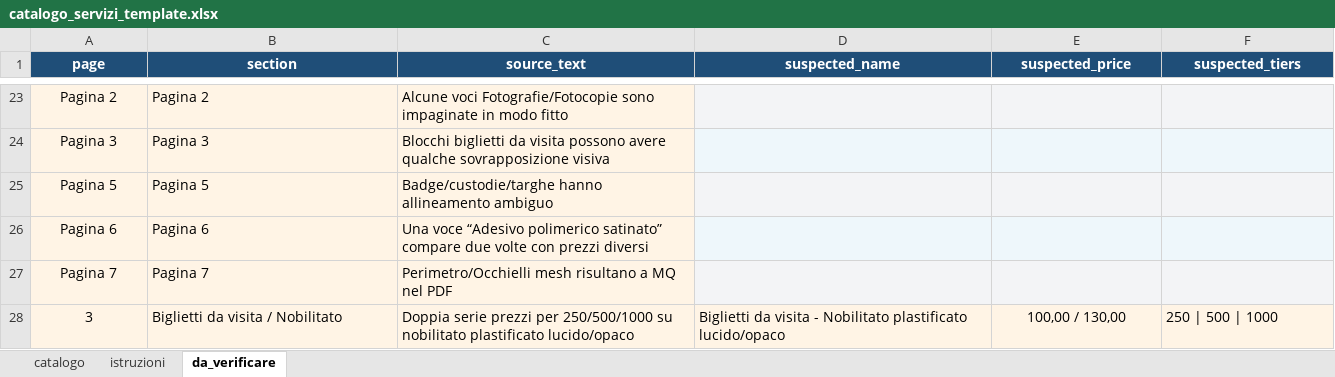
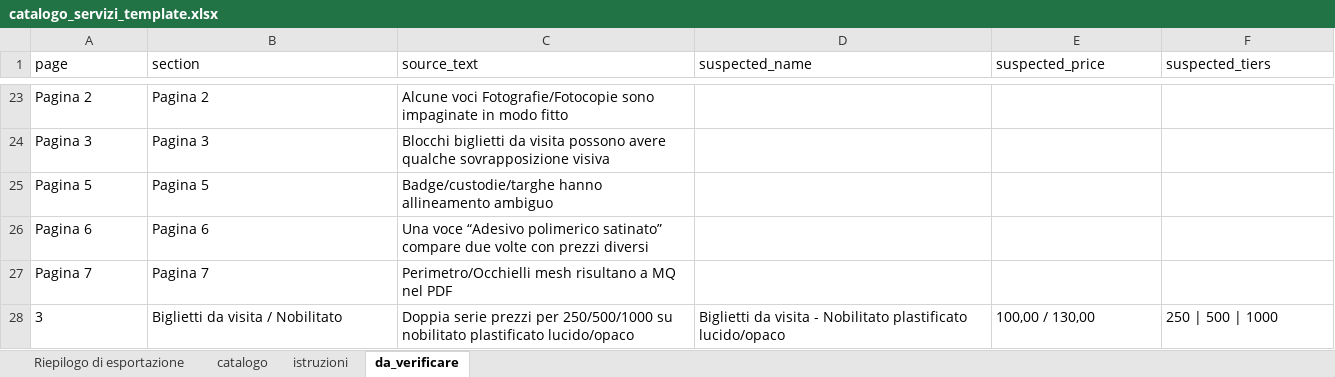
Before and after one commit to Fedo28/28Print_Gestionale, an Excel workbook: catalogo_servizi_template.xlsx, sheet da_verificare, drawn as a sheet; only a part is shown, gaps mark what is left out; values as stored, in another font and other column widths than the file's, no borders; table styles not drawn; the diff covers the shown part only; the diff names each change by its address in the sheet, - before the commit and + after, or states it on an @@ line.

```diff
--- a/catalogo_servizi_template.xlsx (sheet da_verificare)
+++ b/catalogo_servizi_template.xlsx (sheet da_verificare)
+sheet tab: Riepilogo di esportazione
@@ A1:F1 alignment: center → left, fill: #1F4E78 → none, bold: on → off, text colour: #FFFFFF → black @@
-A23:C27 fill: #FFF4E5
+A23:C27 fill: none
-A23:A28 alignment: center
+A23:A28 alignment: left
-D23:F23 fill: #F3F4F6
+D23:F23 fill: none
-D24:F24 fill: #EEF7FB
+D24:F24 fill: none
-D25:F25 fill: #F3F4F6
+D25:F25 fill: none
-D26:F26 fill: #EEF7FB
+D26:F26 fill: none
-D27:F27 fill: #F3F4F6
+D27:F27 fill: none
-A28:F28 fill: #FFF4E5
+A28:F28 fill: none
-E28 alignment: center
+E28 alignment: left
```
Also changed, not shown: cell formats elsewhere in this sheet, sheet catalogo, sheet istruzioni, 2 other files.
